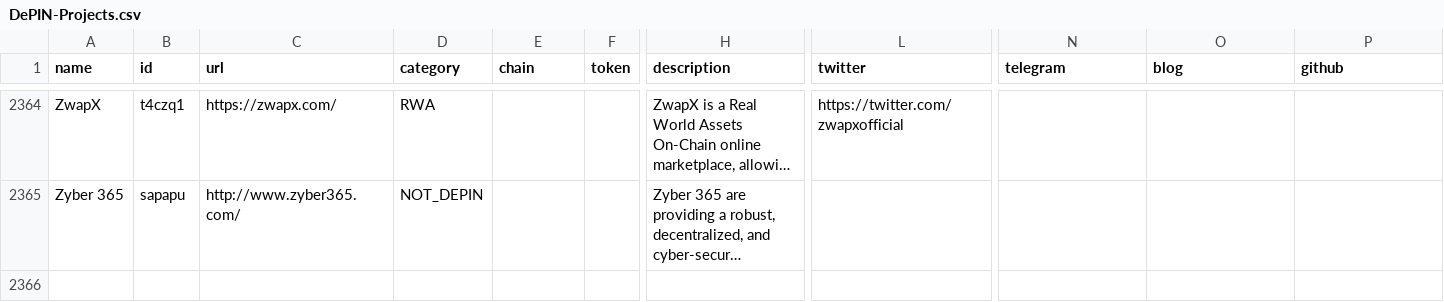
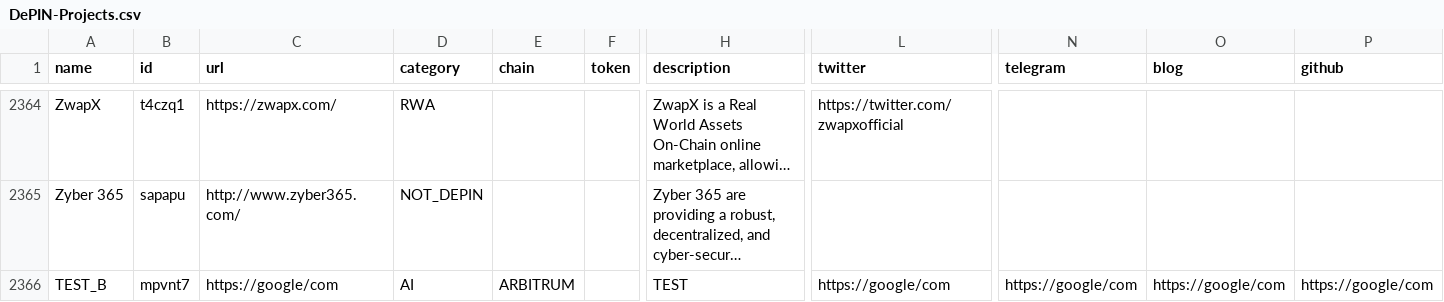
Before and after one commit to EduardJ/testingOctokit, a CSV file: scripts/data/DePIN-Projects.csv, drawn as a sheet; only a part is shown, gaps mark what is left out; long unchanged cells end in …; rows hold the shown columns only; the diff names each change by its address in the sheet, - before the commit and + after, or states it on an @@ line.

Commit message:
Add new project TEST_B  ## Suggestion description:
 test

```diff
--- a/scripts/data/DePIN-Projects.csv
+++ b/scripts/data/DePIN-Projects.csv
+row 2366: TEST_B | mpvnt7 | https://google/com | AI | ARBITRUM |  | TEST | https://google/com | https://google/com | https://google/com | https://google/com
```
